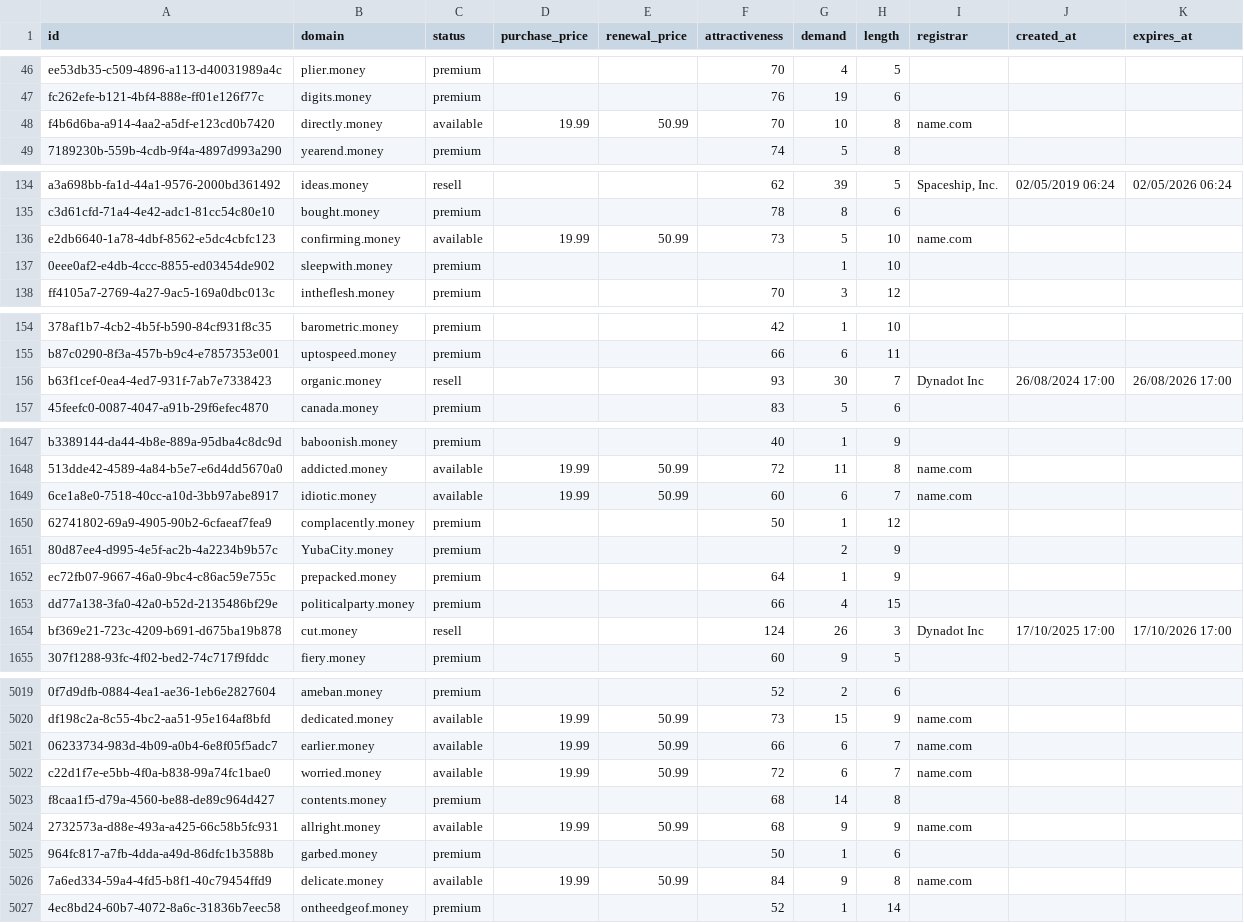
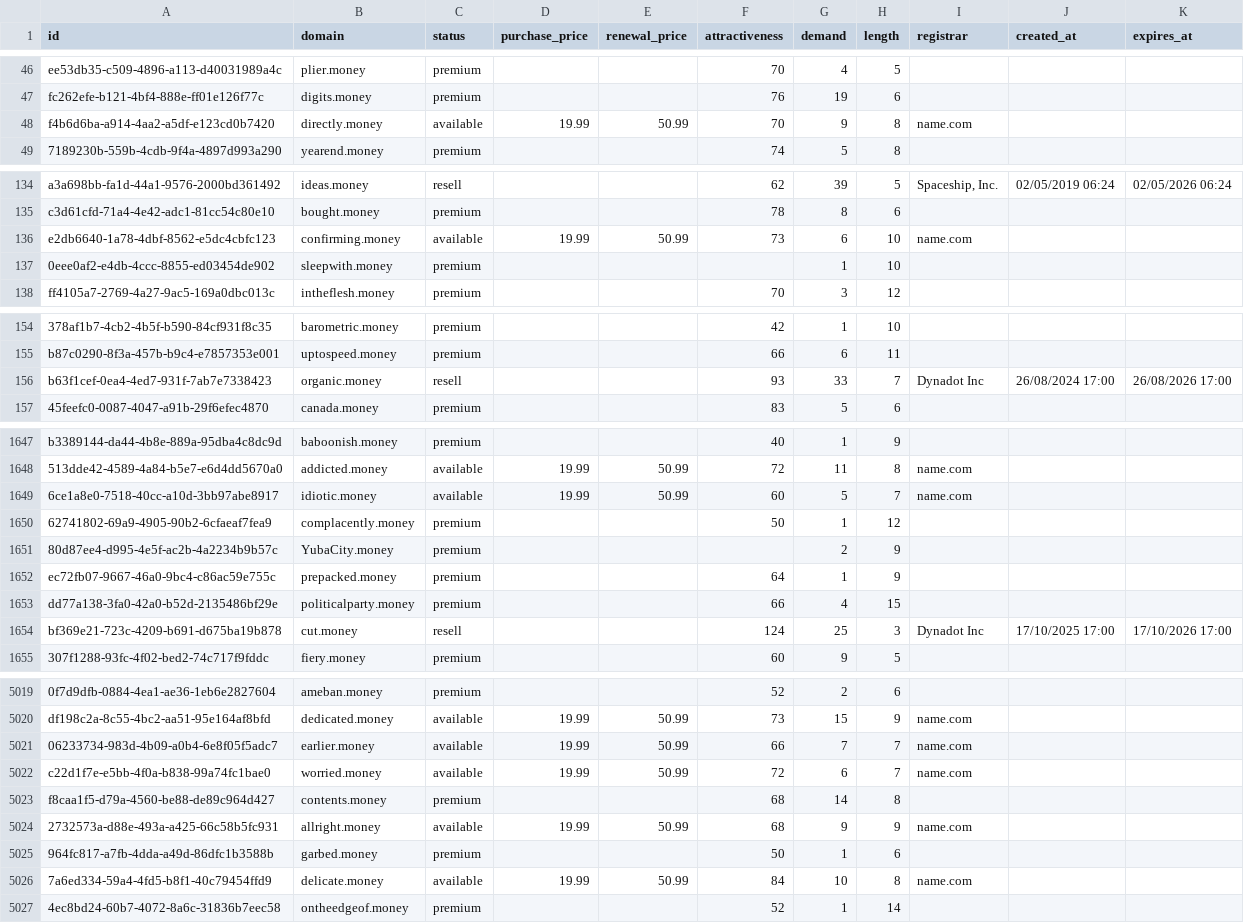
Before and after one commit to UniqueDomains/money-oneword-domains, a CSV file: money.csv, drawn as a sheet; only a part is shown, gaps mark what is left out; the diff covers the shown part only; the diff names each change by its address in the sheet, - before the commit and + after, or states it on an @@ line.

Commit message:
Domains update

```diff
--- a/money.csv
+++ b/money.csv
-G48 (demand): 10
+G48 (demand): 9
-G136 (demand): 5
+G136 (demand): 6
-G156 (demand): 30
+G156 (demand): 33
-G1649 (demand): 6
+G1649 (demand): 5
-G1654 (demand): 26
+G1654 (demand): 25
-G5021 (demand): 6
+G5021 (demand): 7
-G5026 (demand): 9
+G5026 (demand): 10
```
Also changed, not shown: 67 edited cells elsewhere in this file, 2 other files.
